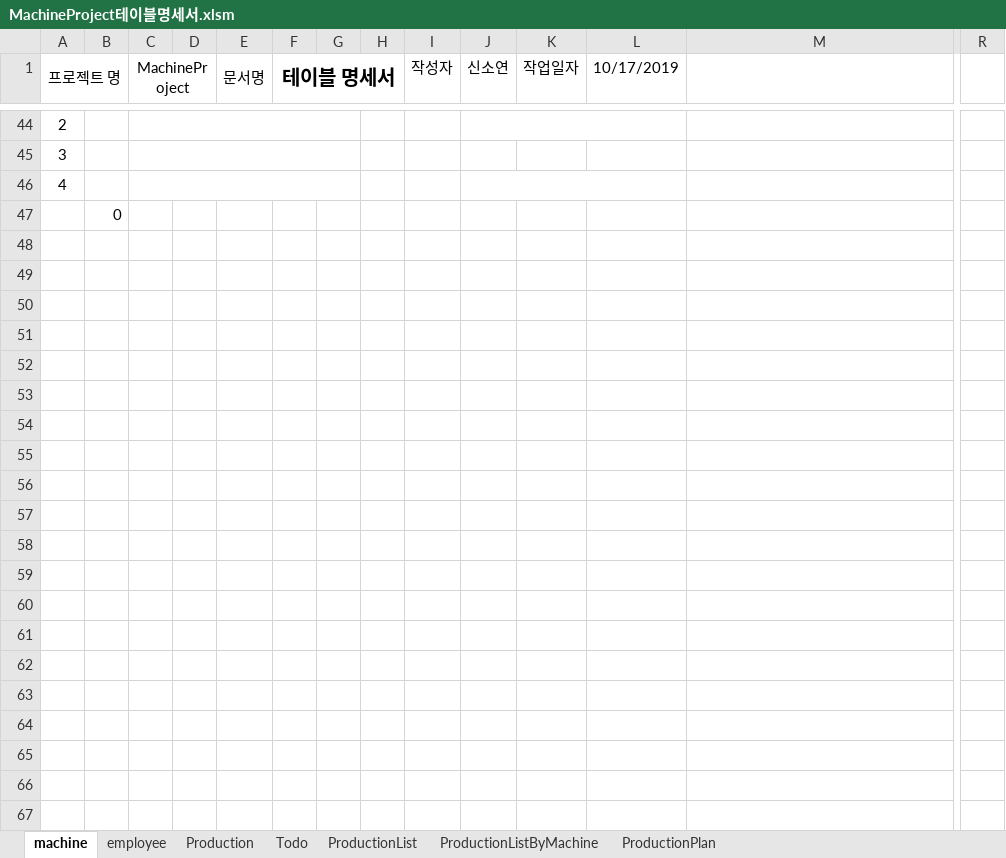
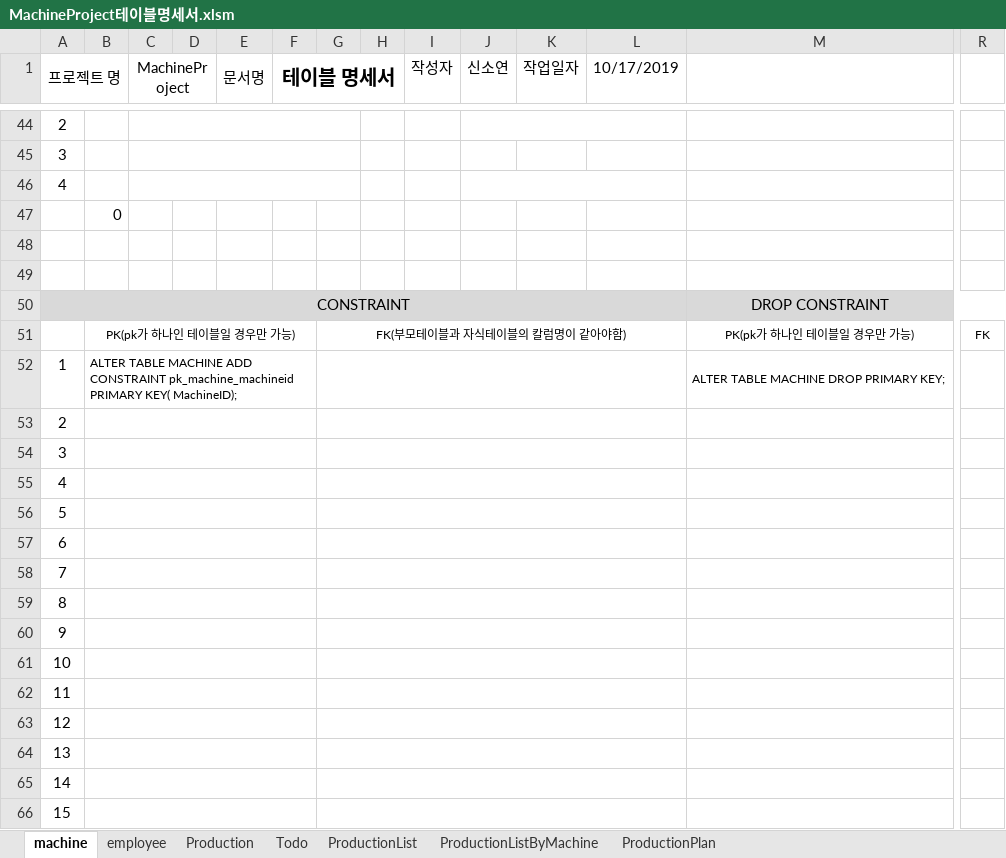
Before and after one commit to Cliedy-s/AIclass, an Excel workbook: project/02_테이블 설계/MachineProject테이블명세서.xlsm, sheet machine, drawn as a sheet; only a part is shown, gaps mark what is left out; values as stored, in another font and other column widths than the file's, no borders; charts and pictures not drawn; rows hold the shown columns only; the diff covers the shown part only; the diff names each change by its address in the sheet, - before the commit and + after, or states it on an @@ line.

```diff
--- a/project/02_테이블 설계/MachineProject테이블명세서.xlsm (sheet machine)
+++ b/project/02_테이블 설계/MachineProject테이블명세서.xlsm (sheet machine)
+row 48: (empty)
+row 49: (empty)
+row 50: CONSTRAINT |  |  |  |  |  |  |  |  |  |  |  | DROP CONSTRAINT
+row 51:  | PK(pk가 하나인 테이블일 경우만 가능) |  |  |  |  | FK(부모테이블과 자식테이블의 칼럼명이 같아야함) |  |  |  |  |  | PK(pk가 하나인 테이블일 경우만 가능) | FK
+row 52: 1 | ALTER TABLE MACHINE ADD CONSTRAINT pk_machine_machineid PRIMARY KEY( MachineID); |  |  |  |  |  |  |  |  |  |  | ALTER TABLE MACHINE DROP PRIMARY KEY;
+row 53: 2
+row 54: 3
+row 55: 4
+row 56: 5
+row 57: 6
+row 58: 7
+row 59: 8
+row 60: 9
+row 61: 10
+row 62: 11
+row 63: 12
+row 64: 13
+row 65: 14
+row 66: 15
```
Also changed, not shown: 16 added rows elsewhere in this sheet, sheet ProductionList, sheet Production, sheet Todo, sheet employee, sheet ProductionPlan, sheet ProductionListByMachine, charts or pictures, 54 other files.
